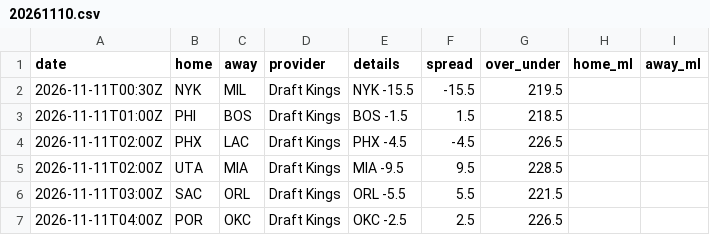
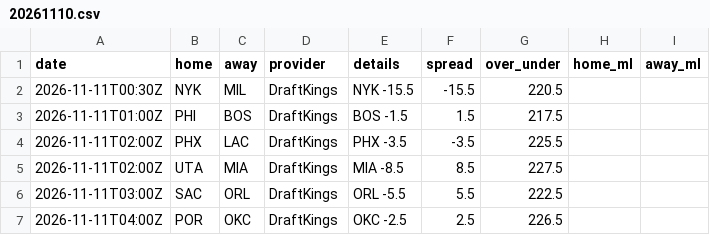
Before and after one commit to jvector26/JIMBO, a CSV file: live/2026/odds/20261110.csv, drawn as a sheet.

```diff
--- a/live/2026/odds/20261110.csv
+++ b/live/2026/odds/20261110.csv
@@ -1,7 +1,7 @@
 date,home,away,provider,details,spread,over_under,home_ml,away_ml
-2026-11-11T00:30Z,NYK,MIL,Draft Kings,NYK -15.5,-15.5,219.5,,
-2026-11-11T01:00Z,PHI,BOS,Draft Kings,BOS -1.5,1.5,218.5,,
-2026-11-11T02:00Z,PHX,LAC,Draft Kings,PHX -4.5,-4.5,226.5,,
-2026-11-11T02:00Z,UTA,MIA,Draft Kings,MIA -9.5,9.5,228.5,,
-2026-11-11T03:00Z,SAC,ORL,Draft Kings,ORL -5.5,5.5,221.5,,
-2026-11-11T04:00Z,POR,OKC,Draft Kings,OKC -2.5,2.5,226.5,,
+2026-11-11T00:30Z,NYK,MIL,DraftKings,NYK -15.5,-15.5,220.5,,
+2026-11-11T01:00Z,PHI,BOS,DraftKings,BOS -1.5,1.5,217.5,,
+2026-11-11T02:00Z,PHX,LAC,DraftKings,PHX -3.5,-3.5,225.5,,
+2026-11-11T02:00Z,UTA,MIA,DraftKings,MIA -8.5,8.5,227.5,,
+2026-11-11T03:00Z,SAC,ORL,DraftKings,ORL -5.5,5.5,222.5,,
+2026-11-11T04:00Z,POR,OKC,DraftKings,OKC -2.5,2.5,226.5,,
```
Also changed, not shown: live/2026/pregame.csv, 2 other files.
